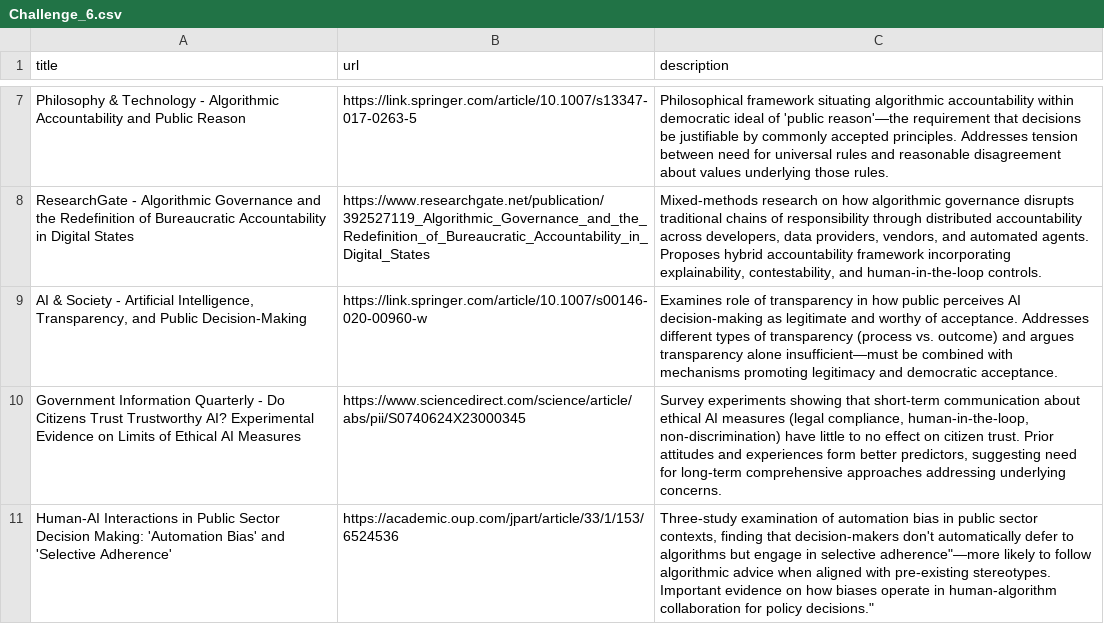
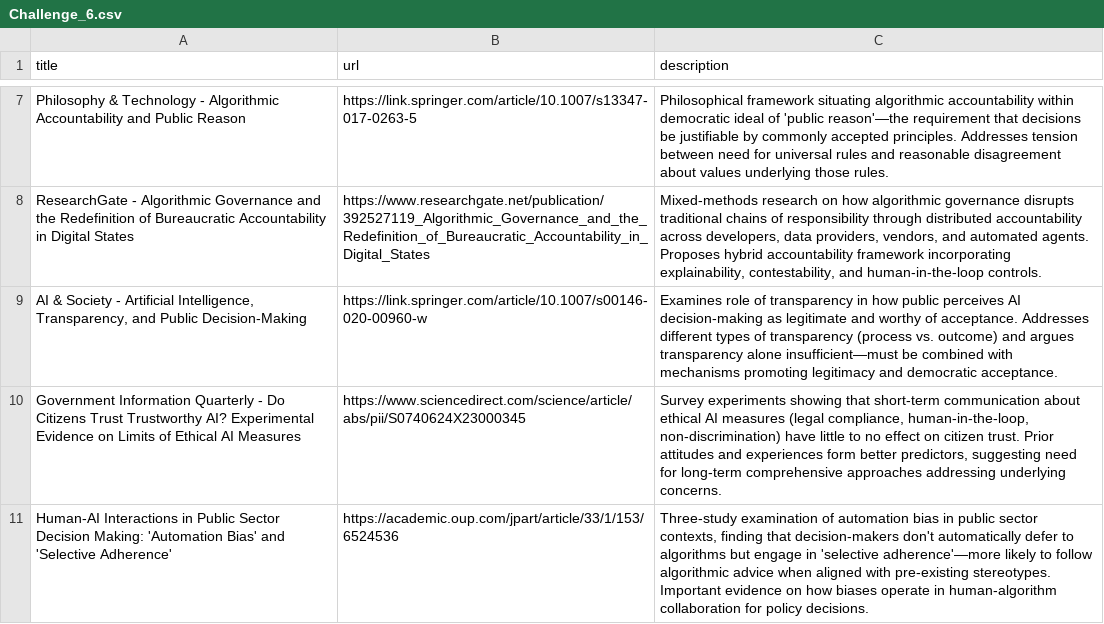
Before and after one commit to theodi/giz-challenge-cards, a CSV file: link-lists/Challenge_6.csv, drawn as a sheet; only a part is shown, gaps mark what is left out.

Commit message:
Update Challenge_6.csv

```diff
--- a/link-lists/Challenge_6.csv
+++ b/link-lists/Challenge_6.csv
@@ -10,2 +10,2 @@ title,url,description
 "Government Information Quarterly - Do Citizens Trust Trustworthy AI? Experimental Evidence on Limits of Ethical AI Measures",https://www.sciencedirect.com/science/article/abs/pii/S0740624X23000345,"Survey experiments showing that short-term communication about ethical AI measures (legal compliance, human-in-the-loop, non-discrimination) have little to no effect on citizen trust. Prior attitudes and experiences form better predictors, suggesting need for long-term comprehensive approaches addressing underlying concerns."
-"Human-AI Interactions in Public Sector Decision Making: 'Automation Bias' and 'Selective Adherence'",https://academic.oup.com/jpart/article/33/1/153/6524536,"Three-study examination of automation bias in public sector contexts, finding that decision-makers don't automatically defer to algorithms but engage in "selective adherence"—more likely to follow algorithmic advice when aligned with pre-existing stereotypes. Important evidence on how biases operate in human-algorithm collaboration for policy decisions."
+"Human-AI Interactions in Public Sector Decision Making: 'Automation Bias' and 'Selective Adherence'",https://academic.oup.com/jpart/article/33/1/153/6524536,"Three-study examination of automation bias in public sector contexts, finding that decision-makers don't automatically defer to algorithms but engage in 'selective adherence'—more likely to follow algorithmic advice when aligned with pre-existing stereotypes. Important evidence on how biases operate in human-algorithm collaboration for policy decisions."
```
